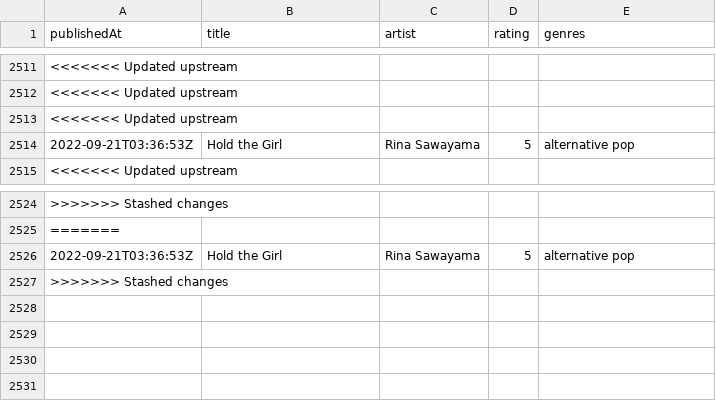
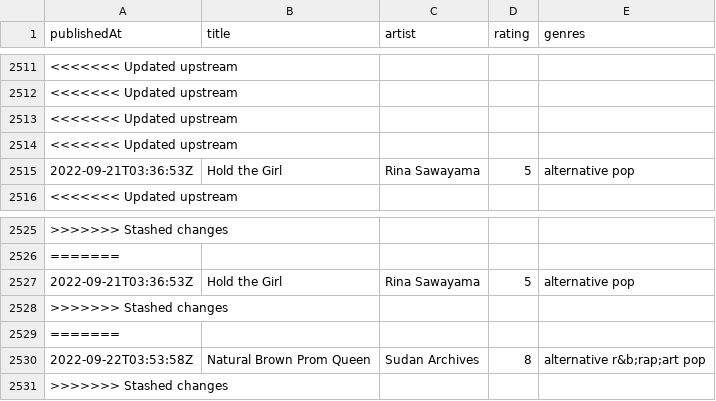
Before and after one commit to andrewjleung/tnd-reviews, a CSV file: reviews.csv, drawn as a sheet; only a part is shown, gaps mark what is left out; the diff names each change by its address in the sheet, - before the commit and + after, or states it on an @@ line.

Commit message:
auto-commit: update dataset on Thu Sep 22 06:54:52 UTC 2022

```diff
--- a/reviews.csv
+++ b/reviews.csv
+row 2514: <<<<<<< Updated upstream
+row 2528: >>>>>>> Stashed changes
+row 2529: =======
+row 2530: 2022-09-22T03:53:58Z | Natural Brown Prom Queen | Sudan Archives | 8 | alternative r&b;rap;art pop
```
Also changed, not shown: 1 other file.
